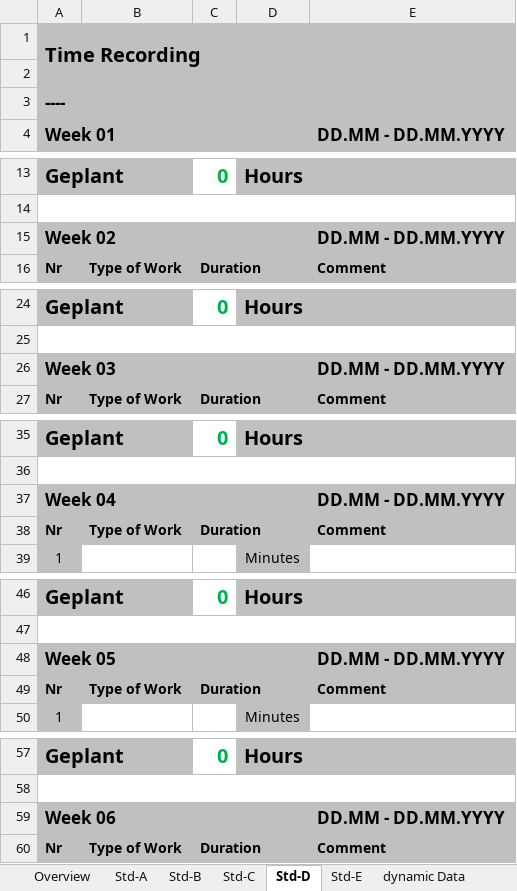
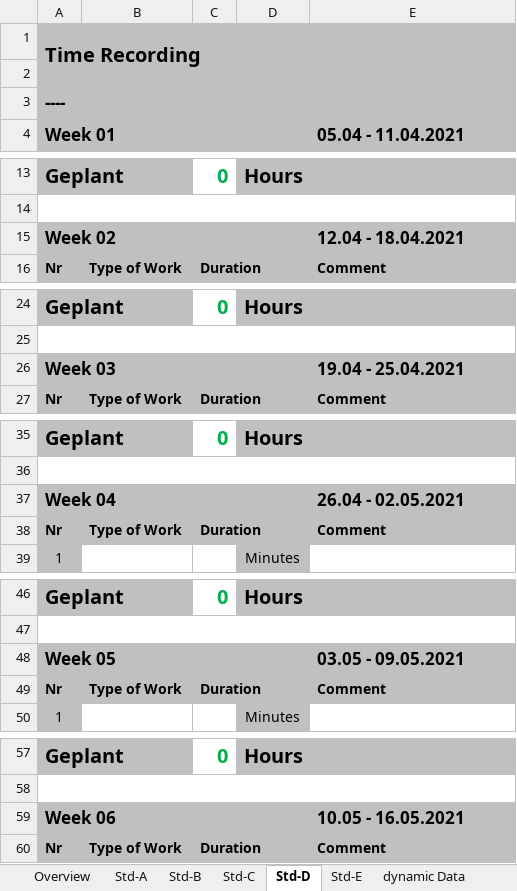
Before and after one commit to abdo643-HULK/Raytracing-on-Android-Sem2, an Excel workbook: Documentation/ProjectDocumentation/Time_recording.xlsx, sheet Std-D, drawn as a sheet; only a part is shown, gaps mark what is left out; values as stored, in another font and other column widths than the file's, no borders; the diff covers the shown part only; the diff names each change by its address in the sheet, - before the commit and + after, or states it on an @@ line.

```diff
--- a/Documentation/ProjectDocumentation/Time_recording.xlsx (sheet Std-D)
+++ b/Documentation/ProjectDocumentation/Time_recording.xlsx (sheet Std-D)
-E4: DD.MM - DD.MM.YYYY
+E4: 05.04 - 11.04.2021
-E15 (05.04 - 11.04.2021): DD.MM - DD.MM.YYYY
+E15 (05.04 - 11.04.2021): 12.04 - 18.04.2021
-E26 (05.04 - 11.04.2021): DD.MM - DD.MM.YYYY
+E26 (05.04 - 11.04.2021): 19.04 - 25.04.2021
-E37 (05.04 - 11.04.2021): DD.MM - DD.MM.YYYY
+E37 (05.04 - 11.04.2021): 26.04 - 02.05.2021
-E48 (05.04 - 11.04.2021): DD.MM - DD.MM.YYYY
+E48 (05.04 - 11.04.2021): 03.05 - 09.05.2021
-E59 (05.04 - 11.04.2021): DD.MM - DD.MM.YYYY
+E59 (05.04 - 11.04.2021): 10.05 - 16.05.2021
```
Also changed, not shown: 14 edited cells elsewhere in this sheet, sheet Overview, sheet dynamic Data, sheet Std-C, sheet Std-B, sheet Std-A, sheet Std-E.
